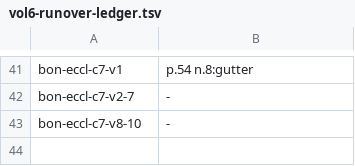
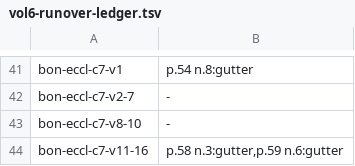
Before and after one commit to wilsonpruitt/bonaventure-sentences, a TSV file: manual-review/vol6-runover-ledger.tsv, drawn as a sheet; only a part is shown, gaps mark what is left out; the diff names each change by its address in the sheet, - before the commit and + after, or states it on an @@ line.

```diff
--- a/manual-review/vol6-runover-ledger.tsv
+++ b/manual-review/vol6-runover-ledger.tsv
+row 44: bon-eccl-c7-v11-16 | p.58 n.3:gutter,p.59 n.6:gutter
```
Also changed, not shown: 4 other files.
